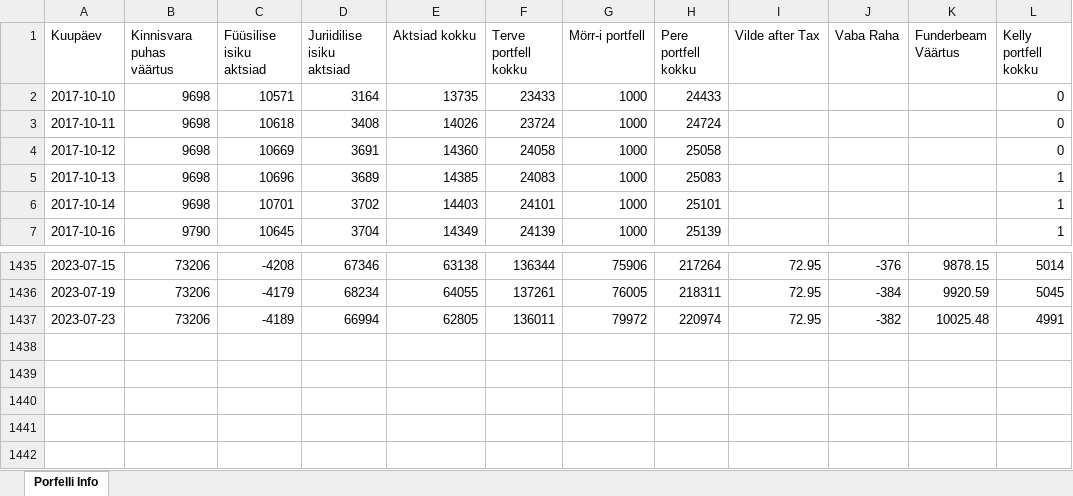
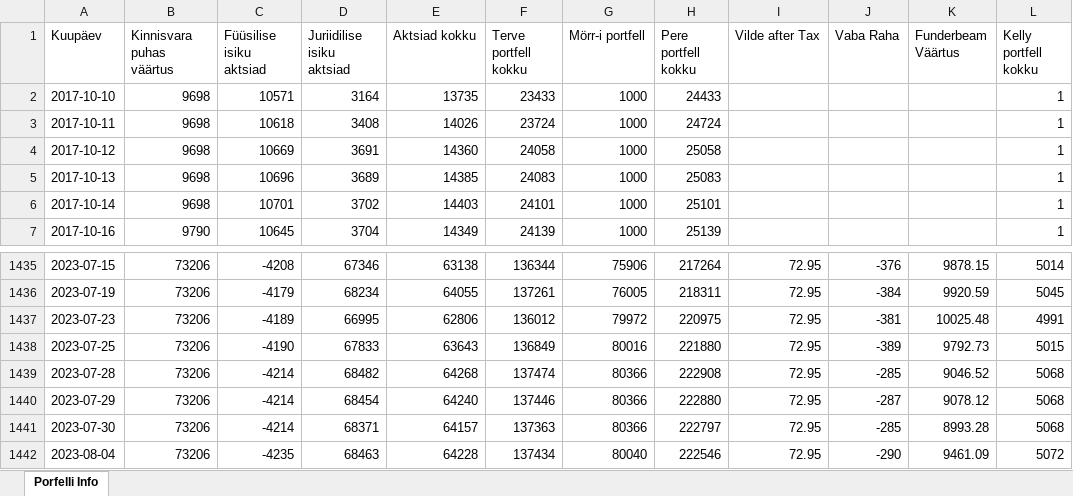
Before and after one commit to ValmeI/Portfolio_calculator, an Excel workbook: Portfell.xlsx, sheet Porfelli Info, drawn as a sheet; only a part is shown, gaps mark what is left out; values as stored, in another font and other column widths than the file's, no borders; the diff names each change by its address in the sheet, - before the commit and + after, or states it on an @@ line.

```diff
--- a/Portfell.xlsx (sheet Porfelli Info)
+++ b/Portfell.xlsx (sheet Porfelli Info)
-L2:L4 (Kelly portfell kokku): 0
+L2:L4 (Kelly portfell kokku): 1
-D1437 (Juriidilise isiku aktsiad): 66994
+D1437 (Juriidilise isiku aktsiad): 66995
-E1437 (Aktsiad kokku): 62805
+E1437 (Aktsiad kokku): 62806
-F1437 (Terve portfell kokku): 136011
+F1437 (Terve portfell kokku): 136012
-H1437 (Pere portfell kokku): 220974
+H1437 (Pere portfell kokku): 220975
-J1437 (Vaba Raha): -382
+J1437 (Vaba Raha): -381
+row 1438: 2023-07-25 | 73206 | -4190 | 67833 | 63643 | 136849 | 80016 | 221880 | 72.95 | -389 | 9792.73 | 5015
+row 1439: 2023-07-28 | 73206 | -4214 | 68482 | 64268 | 137474 | 80366 | 222908 | 72.95 | -285 | 9046.52 | 5068
+row 1440: 2023-07-29 | 73206 | -4214 | 68454 | 64240 | 137446 | 80366 | 222880 | 72.95 | -287 | 9078.12 | 5068
+row 1441: 2023-07-30 | 73206 | -4214 | 68371 | 64157 | 137363 | 80366 | 222797 | 72.95 | -285 | 8993.28 | 5068
+row 1442: 2023-08-04 | 73206 | -4235 | 68463 | 64228 | 137434 | 80040 | 222546 | 72.95 | -290 | 9461.09 | 5072
```
Also changed, not shown: 5 other files.
